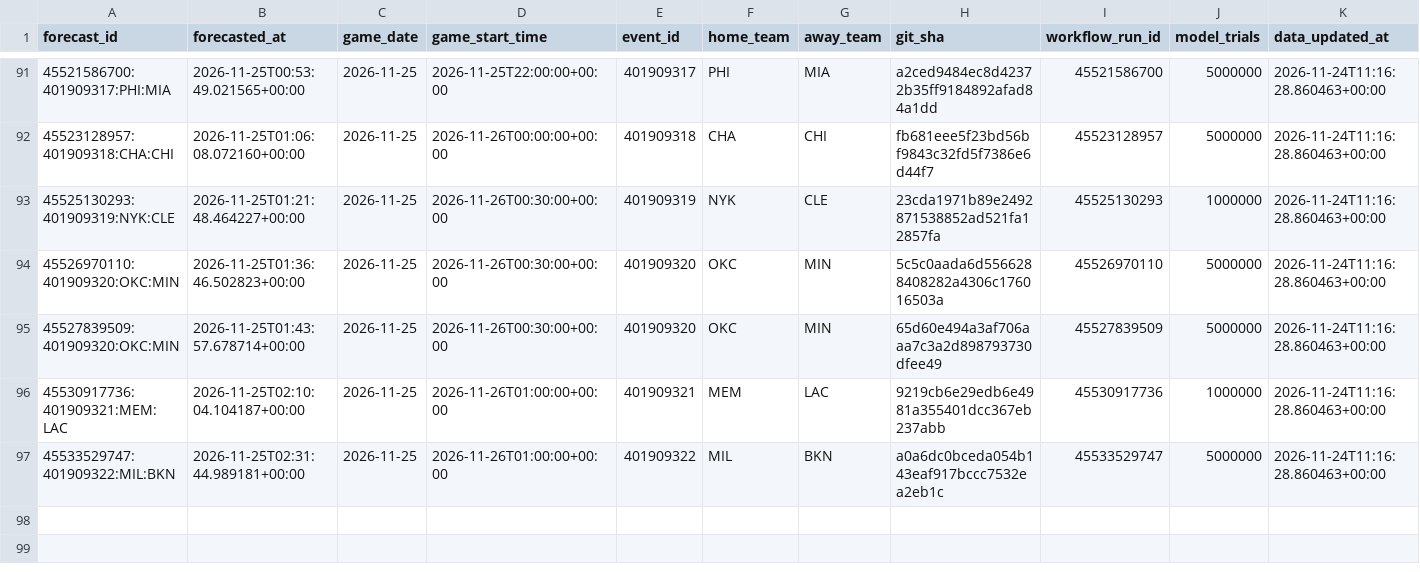
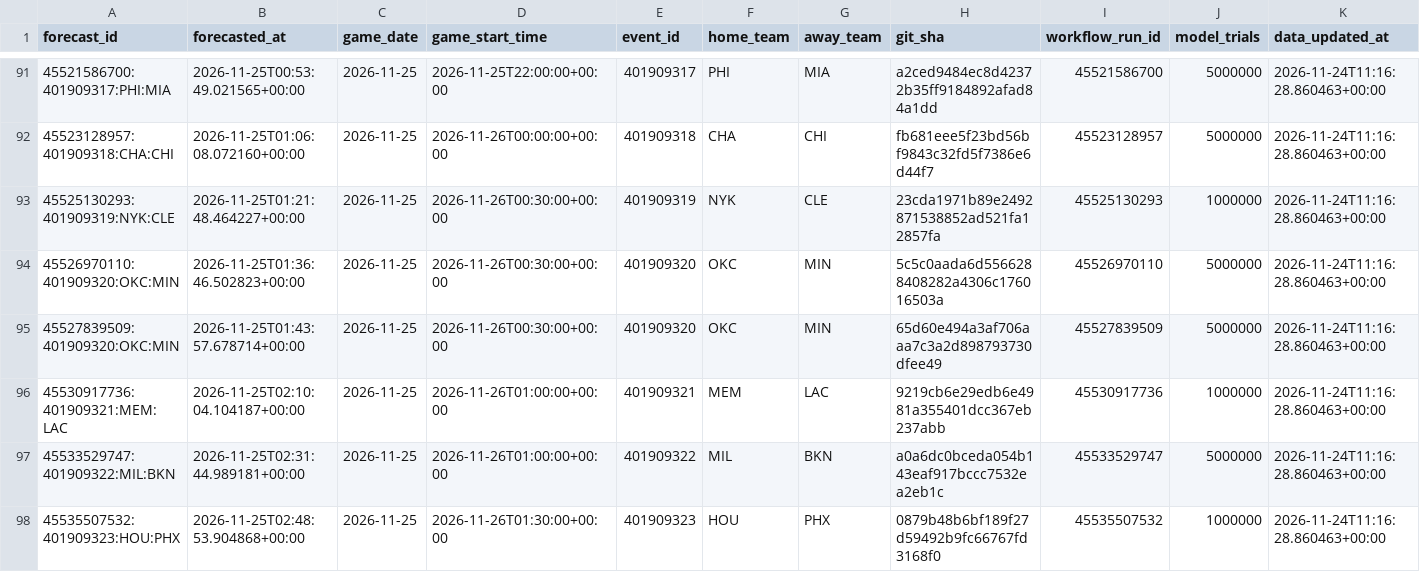
Before and after one commit to dlamb9215/Douglas-Lamb, a CSV file: nba/ledger/predictions.csv, drawn as a sheet; only a part is shown, gaps mark what is left out; rows hold the shown columns only; the diff names each change by its address in the sheet, - before the commit and + after, or states it on an @@ line.

```diff
--- a/nba/ledger/predictions.csv
+++ b/nba/ledger/predictions.csv
+row 98: 45535507532:401909323:HOU:PHX | 2026-11-25T02:48:53.904868+00:00 | 2026-11-25 | 2026-11-26T01:30:00+00:00 | 401909323 | HOU | PHX | 0879b48b6bf189f27d59492b9fc66767fd3168f0 | 45535507532 | 1000000 | 2026-11-24T11:16:28.860463+00:00
```
